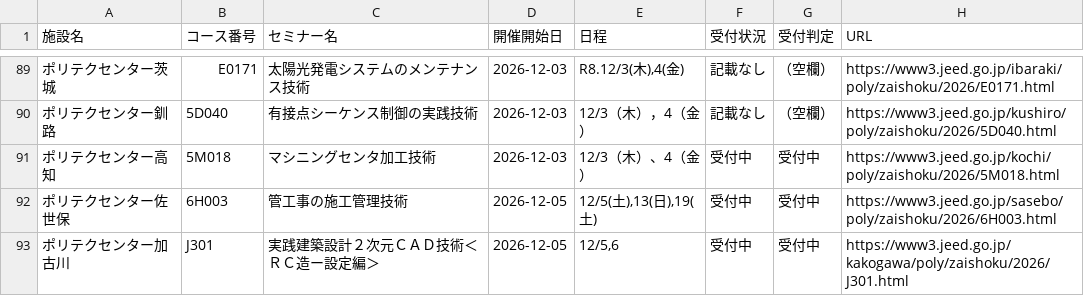
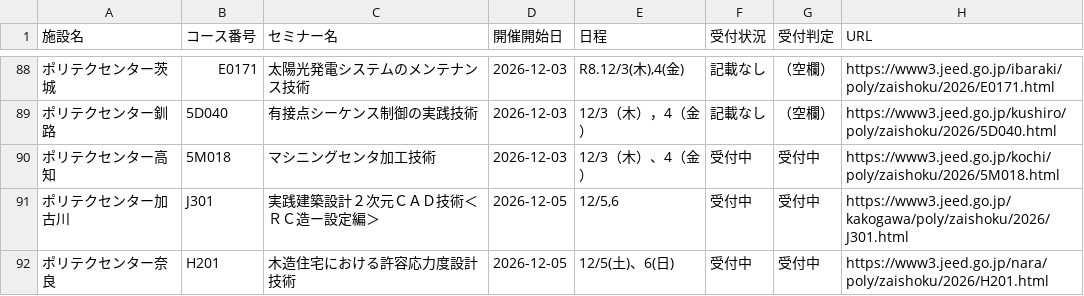
Before and after one commit to es-worktools/jnet21-rss, a CSV file: polytech-nationwide-current.csv, drawn as a sheet; only a part is shown, gaps mark what is left out; the shorter side is filled out with more unchanged rows; the diff covers the shown part only; the diff names each change by its address in the sheet, - before the commit and + after, or states it on an @@ line.

```diff
--- a/polytech-nationwide-current.csv
+++ b/polytech-nationwide-current.csv
-row 92: ポリテクセンター佐世保 | 6H003 | 管工事の施工管理技術 | 2026-12-05 | 12/5(土),13(日),19(土) | 受付中 | 受付中 | https://www3.jeed.go.jp/sasebo/poly/zaishoku/2026/6H003.html
```
Also changed, not shown: 10 removed rows and 2 edited cells elsewhere in this file, 1 other file.
